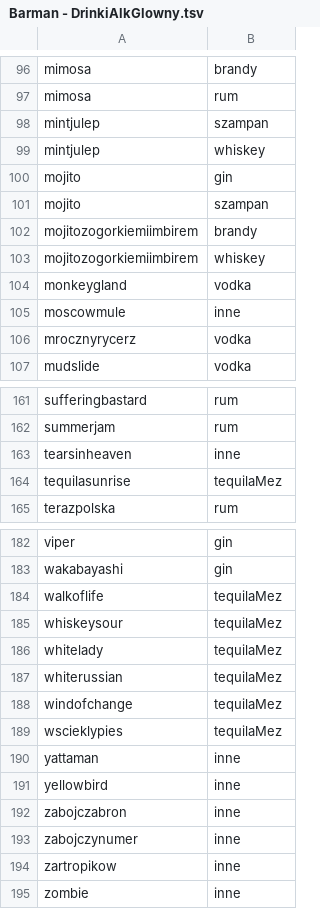
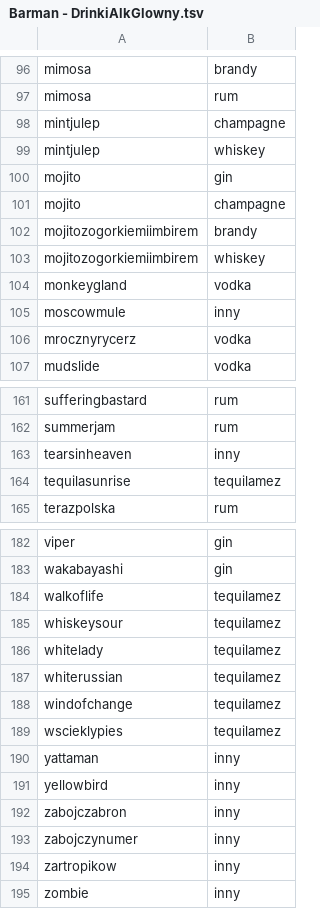
Before and after one commit to jacentys/Drinkoteka, a TSV file: Drinkoteka/TSV/Barman - DrinkiAlkGlowny.tsv, drawn as a sheet; only a part is shown, gaps mark what is left out; the diff covers the shown part only.

```diff
--- a/Drinkoteka/TSV/Barman - DrinkiAlkGlowny.tsv
+++ b/Drinkoteka/TSV/Barman - DrinkiAlkGlowny.tsv
@@ -97,6 +97,6 @@ mimosa	brandy
 mimosa	rum
-mintjulep	szampan
+mintjulep	champagne
 mintjulep	whiskey
 mojito	gin
-mojito	szampan
+mojito	champagne
 mojitozogorkiemiimbirem	brandy
@@ -104,3 +104,3 @@ mojitozogorkiemiimbirem	whiskey
 monkeygland	vodka
-moscowmule	inne
+moscowmule	inny
 mrocznyrycerz	vodka
@@ -162,4 +162,4 @@ sufferingbastard	rum
 summerjam	rum
-tearsinheaven	inne
-tequilasunrise	tequilaMez
+tearsinheaven	inny
+tequilasunrise	tequilamez
 terazpolska	rum
@@ -183,13 +183,13 @@ viper	gin
 wakabayashi	gin
-walkoflife	tequilaMez
-whiskeysour	tequilaMez
-whitelady	tequilaMez
-whiterussian	tequilaMez
-windofchange	tequilaMez
-wscieklypies	tequilaMez
-yattaman	inne
-yellowbird	inne
-zabojczabron	inne
-zabojczynumer	inne
-zartropikow	inne
-zombie	inne
+walkoflife	tequilamez
+whiskeysour	tequilamez
+whitelady	tequilamez
+whiterussian	tequilamez
+windofchange	tequilamez
+wscieklypies	tequilamez
+yattaman	inny
+yellowbird	inny
+zabojczabron	inny
+zabojczynumer	inny
+zartropikow	inny
+zombie	inny
```
Also changed, not shown: 23 edited cells elsewhere in this file, 11 other files.
